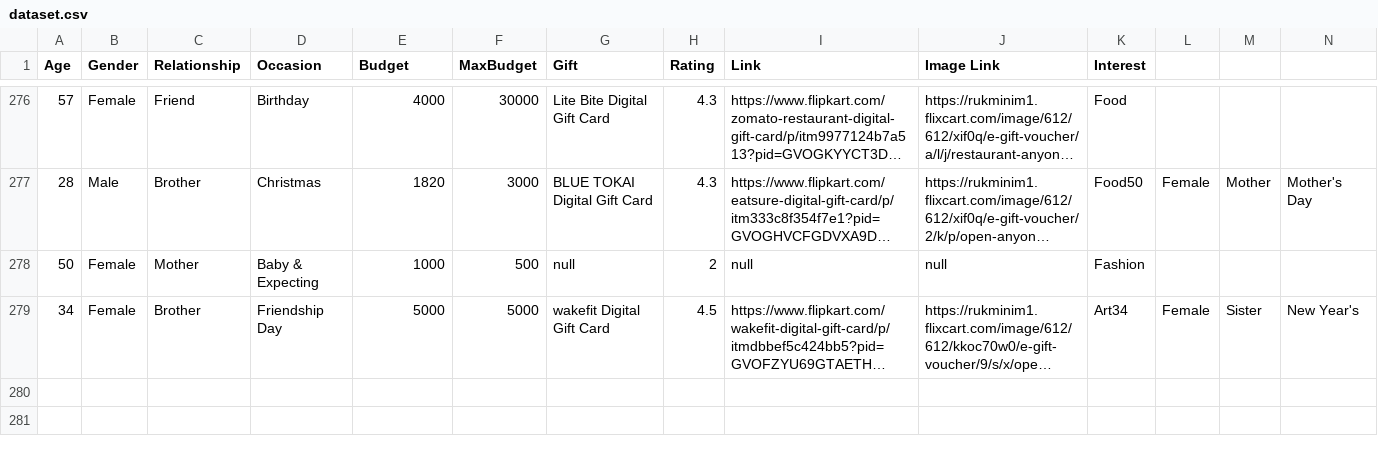
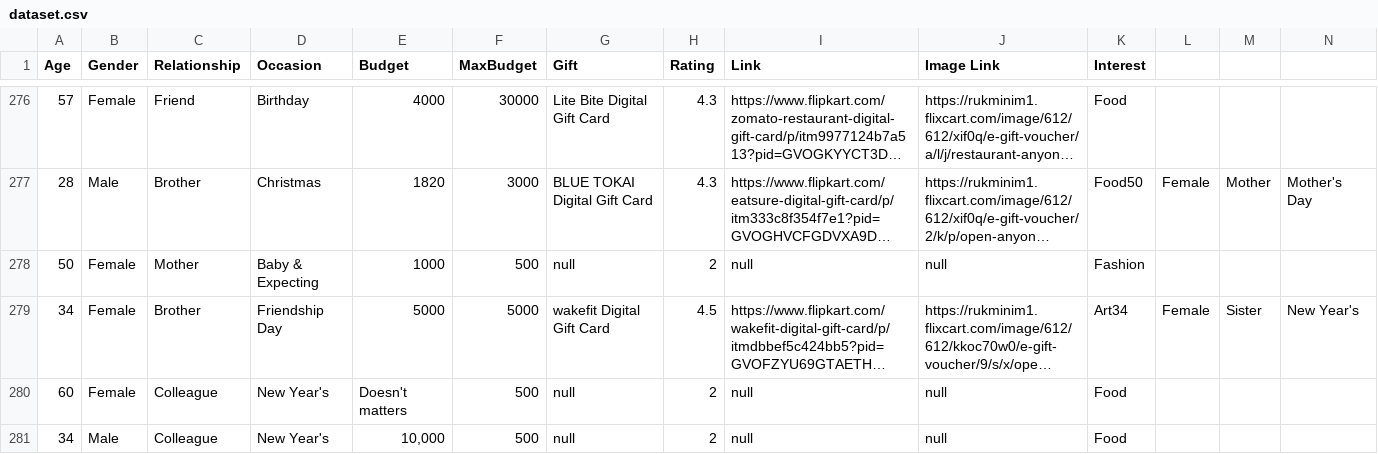
Before and after one commit to giftHub-ai/frontend_main, a CSV file: dataset.csv, drawn as a sheet; only a part is shown, gaps mark what is left out; long unchanged cells end in …; rows hold the shown columns only; the diff names each change by its address in the sheet, - before the commit and + after, or states it on an @@ line.

```diff
--- a/dataset.csv
+++ b/dataset.csv
+row 280: 60 | Female | Colleague | New Year's | Doesn't matters | 500 | null | 2 | null | null | Food
+row 281: 34 | Male | Colleague | New Year's | 10,000 | 500 | null | 2 | null | null | Food
```
Also changed, not shown: 12 other files.
